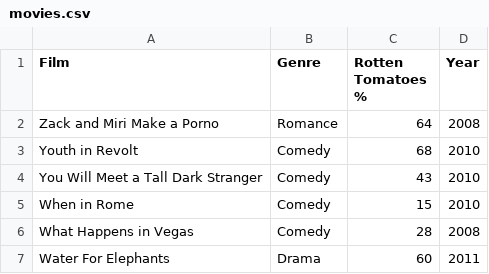
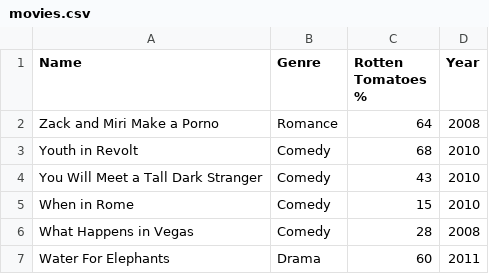
Before and after one commit to davidspader/movies-api, a CSV file: database/movies.csv, drawn as a sheet; only a part is shown.

Commit message:
get all movies

```diff
--- a/database/movies.csv
+++ b/database/movies.csv
@@ -1,2 +1,2 @@
-Film,Genre,Rotten Tomatoes %,Year
+Name,Genre,Rotten Tomatoes %,Year
 Zack and Miri Make a Porno,Romance,64,2008
```
Also changed, not shown: 2 other files.
